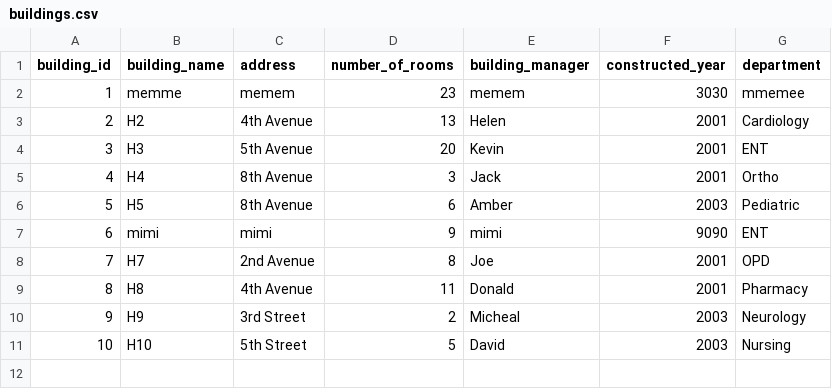
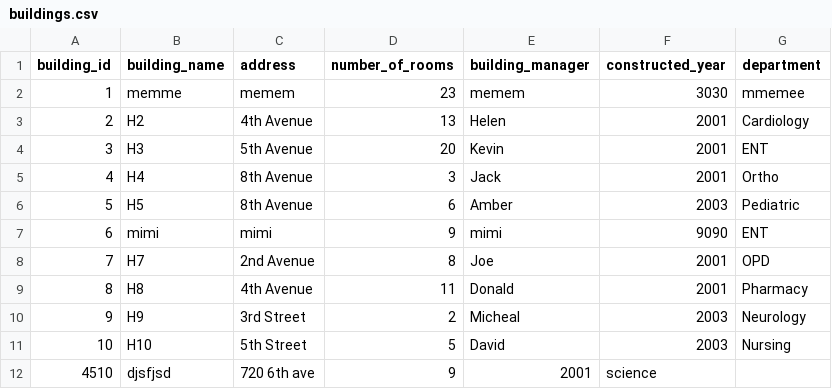
Before and after one commit to gautammerina3/OS_Project, a CSV file: buildings.csv, drawn as a sheet.

```diff
--- a/buildings.csv
+++ b/buildings.csv
@@ -11 +11,2 @@ building_id,building_name,address,number_of_rooms,building_manager,constructed_y
 10,H10,5th Street,5,David,2003,Nursing
+4510,djsfjsd,720 6th ave,9,2001,science
```
Also changed, not shown: pharmacy.csv, 10 other files.
